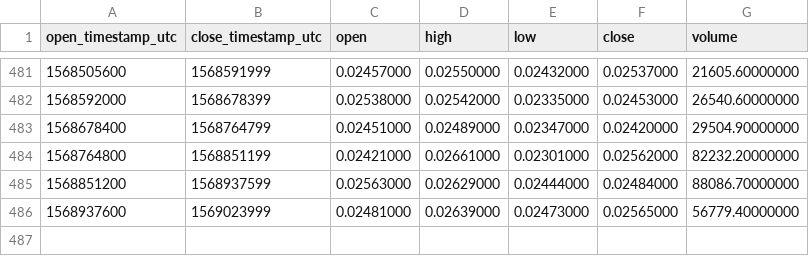
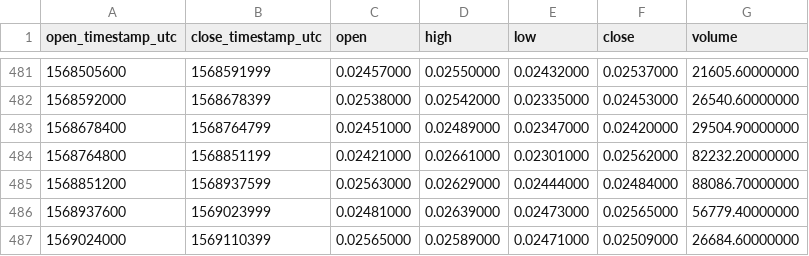
Before and after one commit to cryptobigbro/binance-SKYBNB, a CSV file: binance-SKYBNB-1d.csv, drawn as a sheet; only a part is shown, gaps mark what is left out.

```diff
--- a/binance-SKYBNB-1d.csv
+++ b/binance-SKYBNB-1d.csv
@@ -486 +486,2 @@ open_timestamp_utc,close_timestamp_utc,open,high,low,close,volume
 1568937600,1569023999,0.02481000,0.02639000,0.02473000,0.02565000,56779.40000000
+1569024000,1569110399,0.02565000,0.02589000,0.02471000,0.02509000,26684.60000000
```
Also changed, not shown: binance-SKYBNB-1h.csv.
